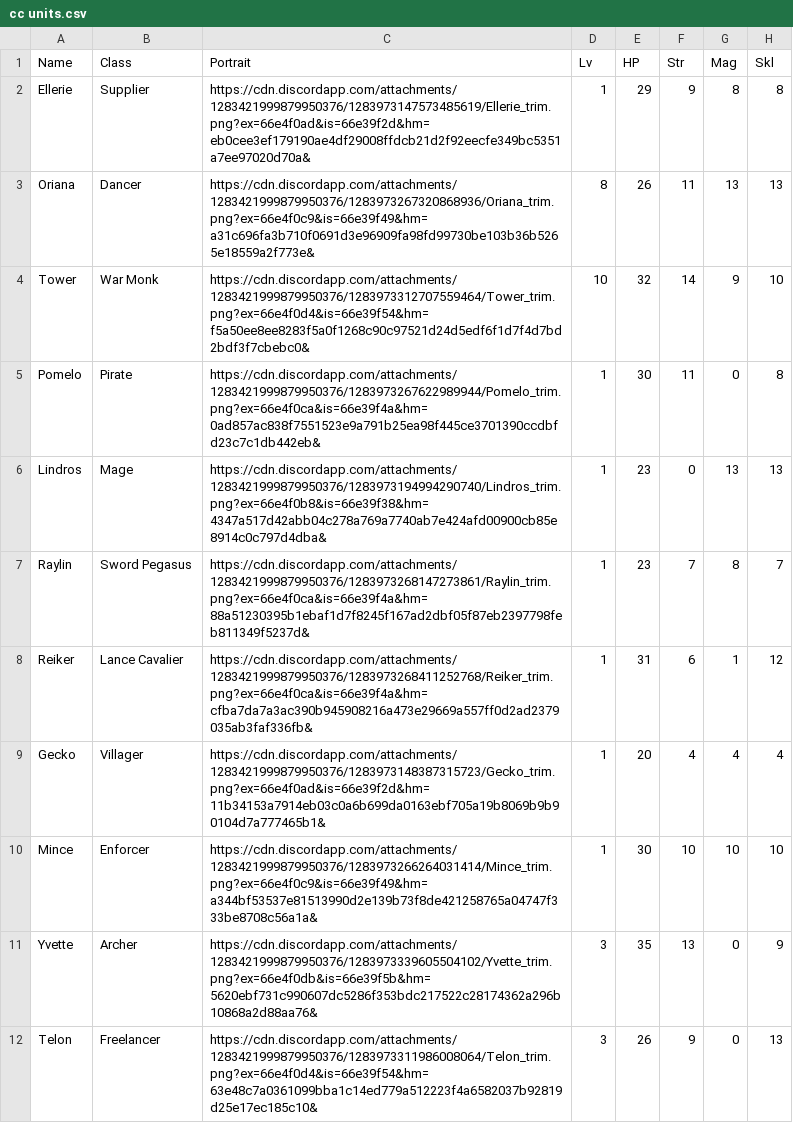
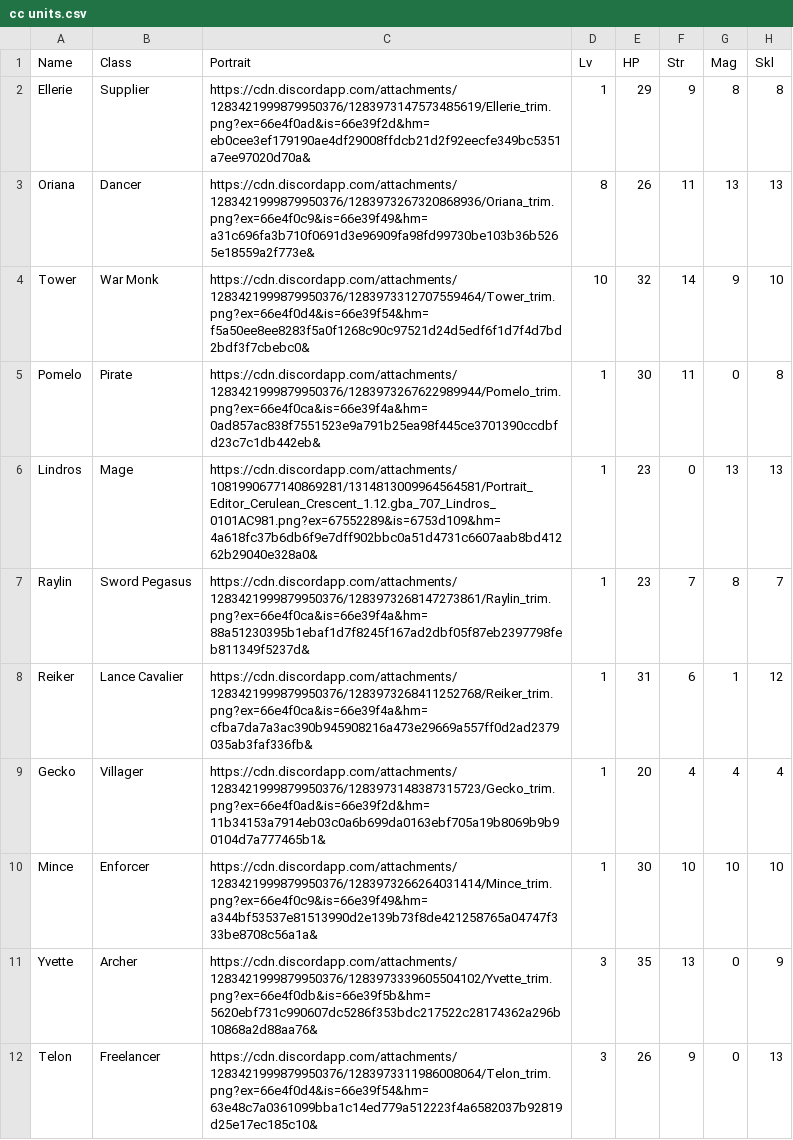
Before and after one commit to knabepicer/CromarBot, a CSV file: cc/cc units.csv, drawn as a sheet; only a part is shown; the diff names each change by its address in the sheet, - before the commit and + after, or states it on an @@ line.

Commit message:
lindros update

```diff
--- a/cc/cc units.csv
+++ b/cc/cc units.csv
-C6 (Portrait): https://cdn.discordapp.com/attachments/1283421999879950376/1283973194994290740/Lindros_trim.png?ex=66e4f0b8&is=66e39f38&hm=4347a517d42abb04c278a769a7740ab7e424afd00900cb85e8914c0c797d4dba&
+C6 (Portrait): https://cdn.discordapp.com/attachments/1081990677140869281/1314813009964564581/Portrait_Editor_Cerulean_Crescent_1.12.gba_707_Lindros_0101AC981.png?ex=67552289&is=6753d109&hm=4a618fc37b6db6f9e7dff902bbc0a51d4731c6607aab8bd41262b29040e328a0&
```
